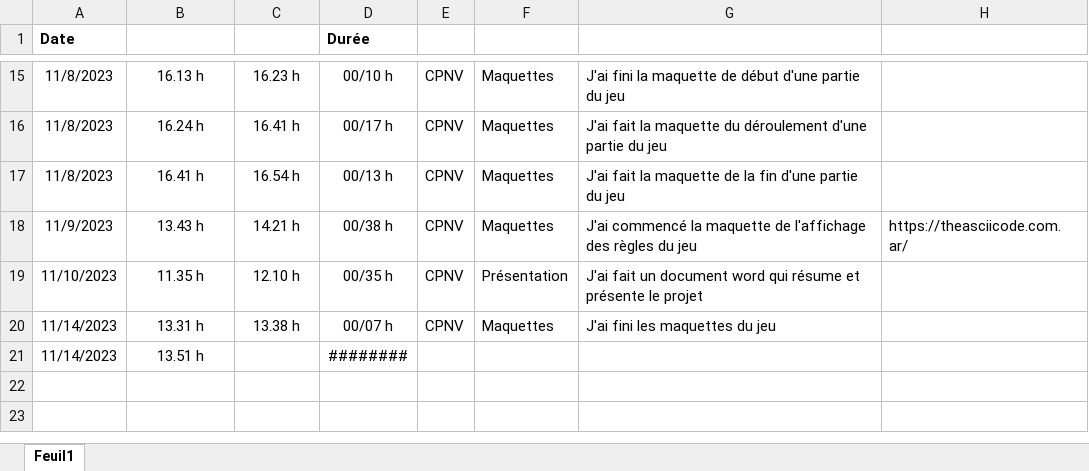
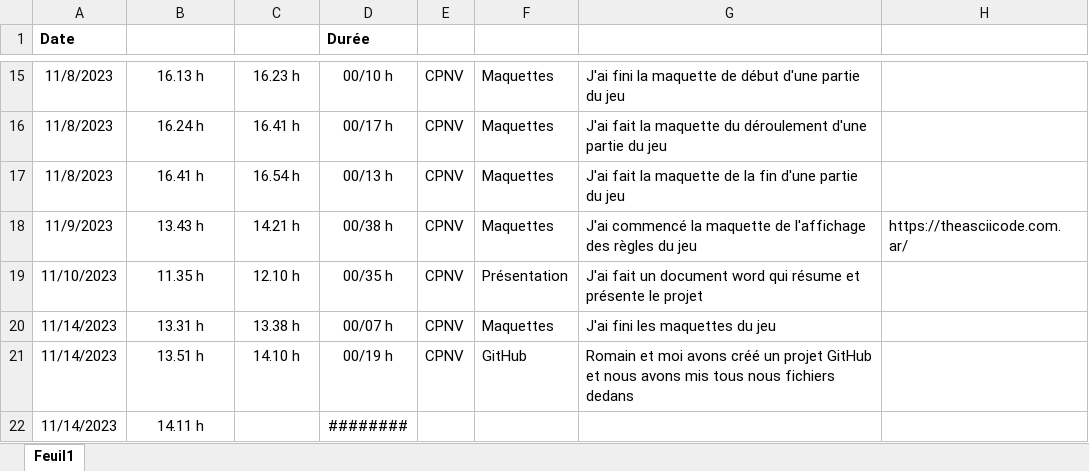
Before and after one commit to romain-lnr/Ultimate-tic-tac-toe, an Excel workbook: Documentation/Journaux/JournalDeTravail.xlsx, sheet Feuil1, drawn as a sheet; only a part is shown, gaps mark what is left out; values as stored, in another font and other column widths than the file's, no borders; conditional formats and table styles not drawn; addresses are those after the commit; the diff names each change by its address in the sheet, - before the commit and + after, or states it on an @@ line.

Commit message:
JT updated

```diff
--- a/Documentation/Journaux/JournalDeTravail.xlsx (sheet Feuil1)
+++ b/Documentation/Journaux/JournalDeTravail.xlsx (sheet Feuil1)
+row 21: 11/14/2023 | 13.51 h | 14.10 h | 00/19 h | CPNV | GitHub | Romain et moi avons créé un projet GitHub et nous avons mis tous nous fichiers dedans
-B22 (Heure début): 13.51 h
+B22 (Heure début): 14.11 h
```
